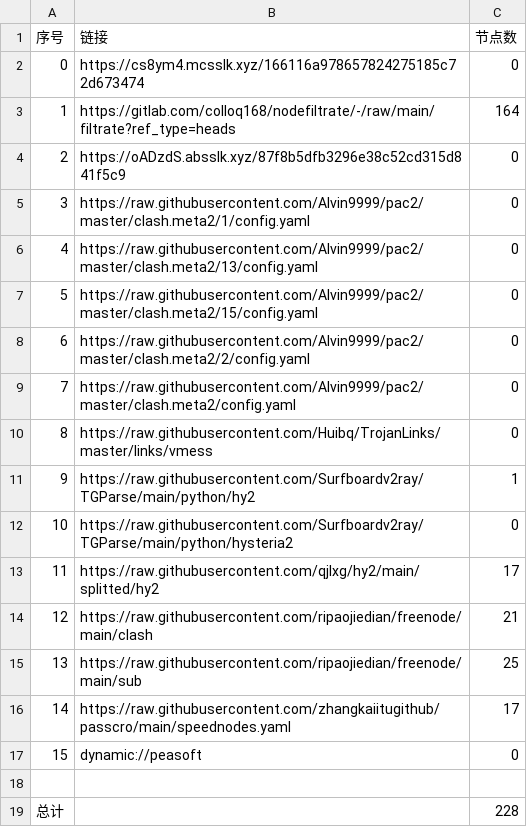
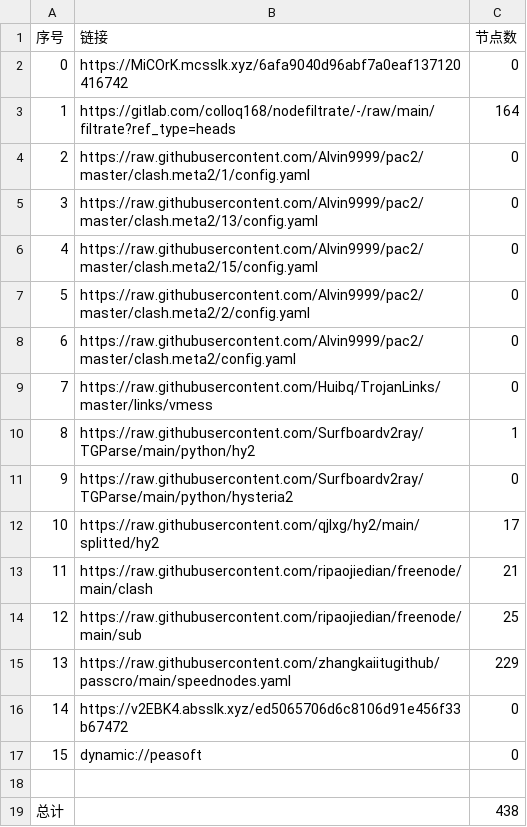
Before and after one commit to q291581201/NoMoreWalls, a CSV file: list_result.csv, drawn as a sheet; removed rows and columns are numbered as before the commit, all else as after; the diff names each change by its address in the sheet, - before the commit and + after, or states it on an @@ line.

```diff
--- a/list_result.csv
+++ b/list_result.csv
-B2 (链接): https://cs8ym4.mcsslk.xyz/166116a978657824275185c72d673474
+B2 (链接): https://MiCOrK.mcsslk.xyz/6afa9040d96abf7a0eaf137120416742
-row 4: 2 | https://oADzdS.absslk.xyz/87f8b5dfb3296e38c52cd315d841f5c9 | 0
@@ column A (序号) renumbered between rows 4 and 15 @@
-C15 (节点数): 17
+C15 (节点数): 229
+row 16: 14 | https://v2EBK4.absslk.xyz/ed5065706d6c8106d91e456f33b67472 | 0
-C19 (节点数): 228
+C19 (节点数): 438
```
Also changed, not shown: 27 other files.
